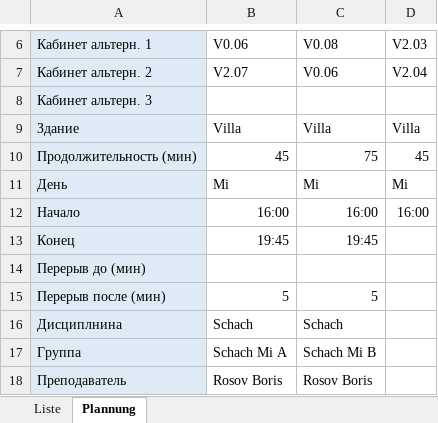
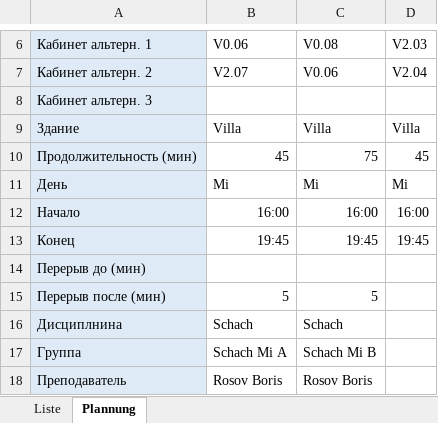
Before and after one commit to gluonMaster/ScheduleGen_alpha_0.2, an Excel workbook: xlsx_initial/schedule_planning.xlsx, sheet Plannung, drawn as a sheet; only a part is shown, gaps mark what is left out; values as stored, in another font and other column widths than the file's, no borders; the diff covers the shown part only; the diff names each change by its address in the sheet, - before the commit and + after, or states it on an @@ line.

```diff
--- a/xlsx_initial/schedule_planning.xlsx (sheet Plannung)
+++ b/xlsx_initial/schedule_planning.xlsx (sheet Plannung)
-D13: (empty)
+D13: 19:45
```
Also changed, not shown: 1 added row, 43 removed rows and 12 edited cells elsewhere in this sheet, optimized_schedule.xlsx, 3 other files.
